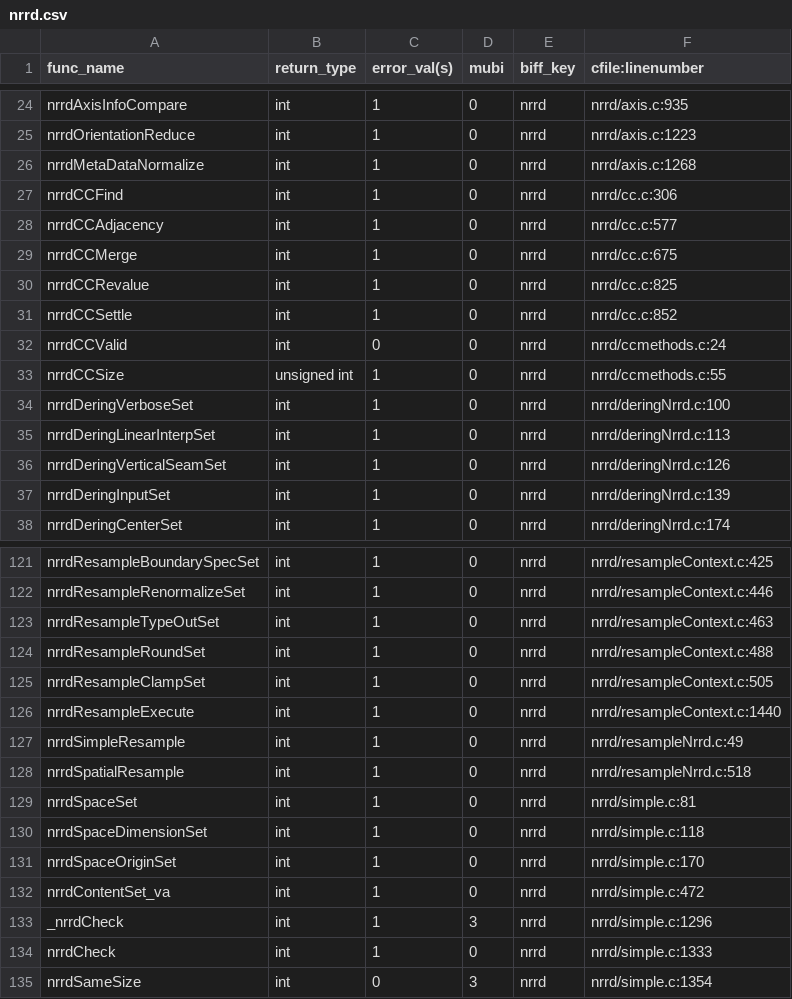
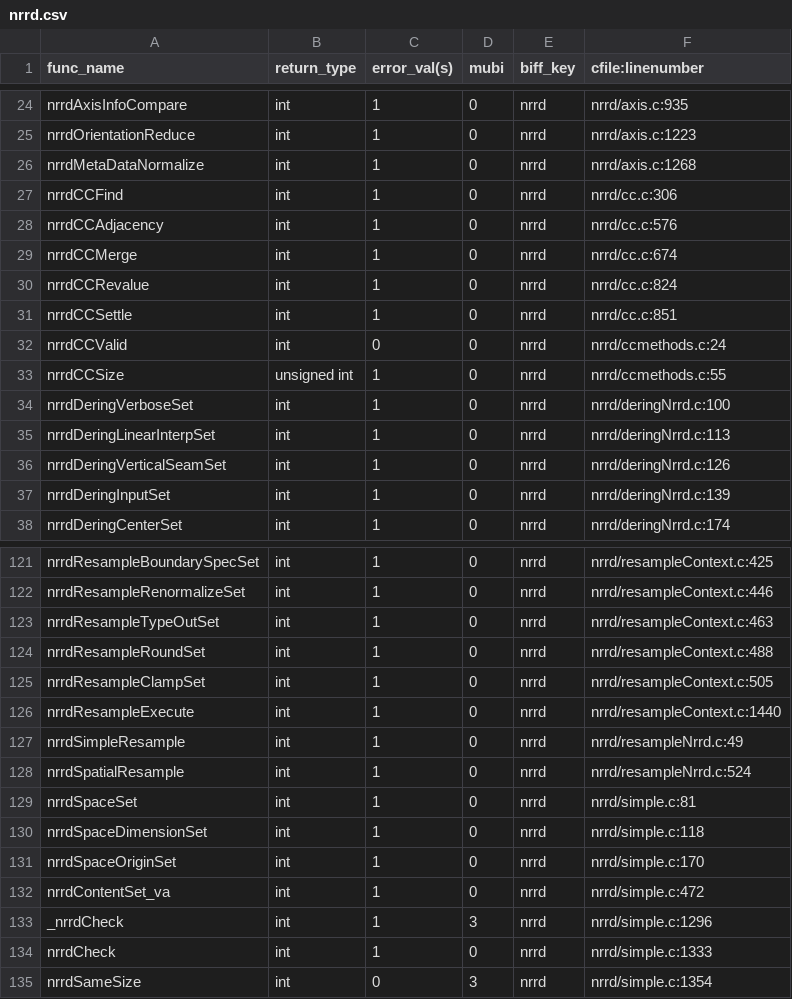
Before and after one commit to hjmjohnson/teem, a CSV file: python/cffi/biffdata/nrrd.csv, drawn as a sheet; only a part is shown, gaps mark what is left out.

```diff
--- a/python/cffi/biffdata/nrrd.csv
+++ b/python/cffi/biffdata/nrrd.csv
@@ -27,6 +27,6 @@ nrrdMetaDataNormalize,int,1,0,nrrd,nrrd/axis.c:1268
 nrrdCCFind,int,1,0,nrrd,nrrd/cc.c:306
-nrrdCCAdjacency,int,1,0,nrrd,nrrd/cc.c:577
-nrrdCCMerge,int,1,0,nrrd,nrrd/cc.c:675
-nrrdCCRevalue,int,1,0,nrrd,nrrd/cc.c:825
-nrrdCCSettle,int,1,0,nrrd,nrrd/cc.c:852
+nrrdCCAdjacency,int,1,0,nrrd,nrrd/cc.c:576
+nrrdCCMerge,int,1,0,nrrd,nrrd/cc.c:674
+nrrdCCRevalue,int,1,0,nrrd,nrrd/cc.c:824
+nrrdCCSettle,int,1,0,nrrd,nrrd/cc.c:851
 nrrdCCValid,int,0,0,nrrd,nrrd/ccmethods.c:24
@@ -127,3 +127,3 @@ nrrdResampleExecute,int,1,0,nrrd,nrrd/resampleContext.c:1440
 nrrdSimpleResample,int,1,0,nrrd,nrrd/resampleNrrd.c:49
-nrrdSpatialResample,int,1,0,nrrd,nrrd/resampleNrrd.c:518
+nrrdSpatialResample,int,1,0,nrrd,nrrd/resampleNrrd.c:524
 nrrdSpaceSet,int,1,0,nrrd,nrrd/simple.c:81
```
Also changed, not shown: 1 other file.
